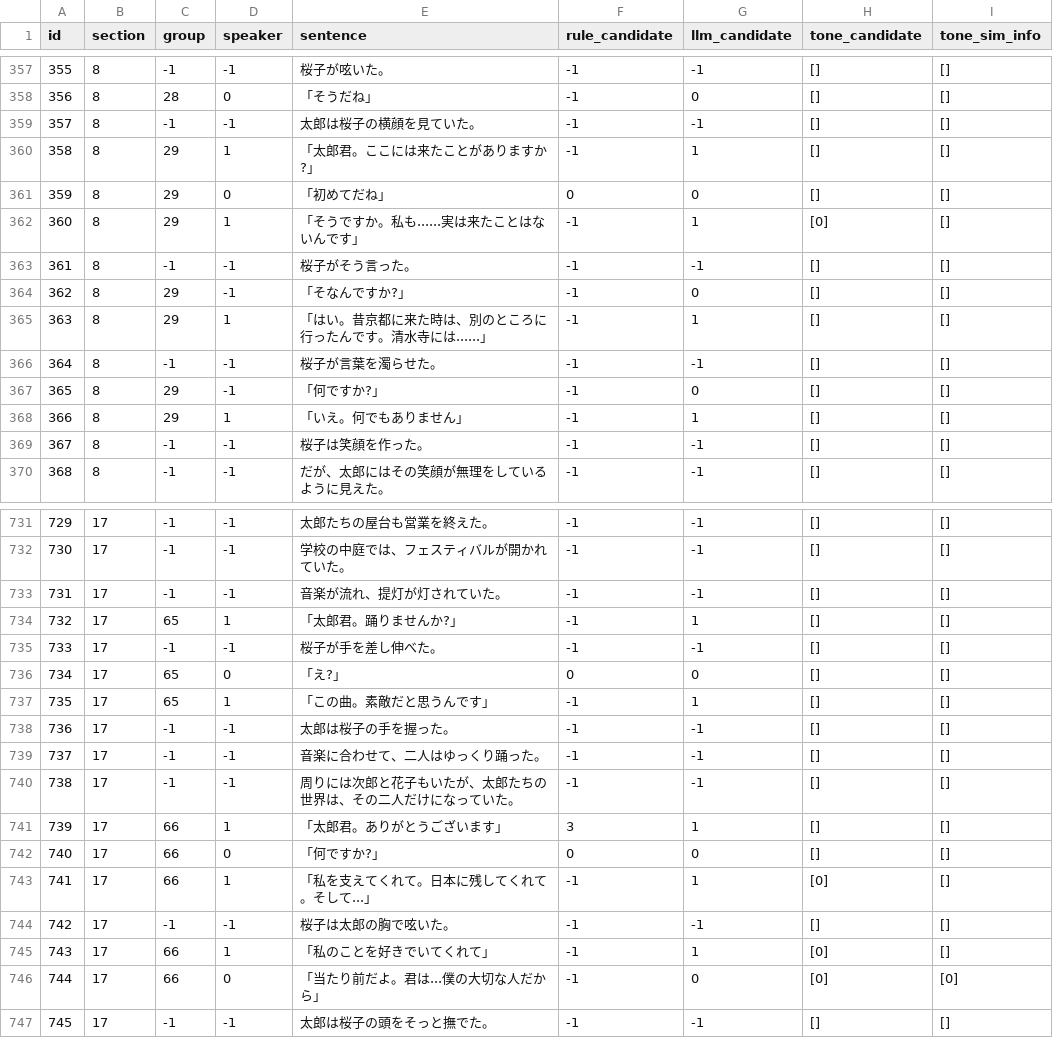
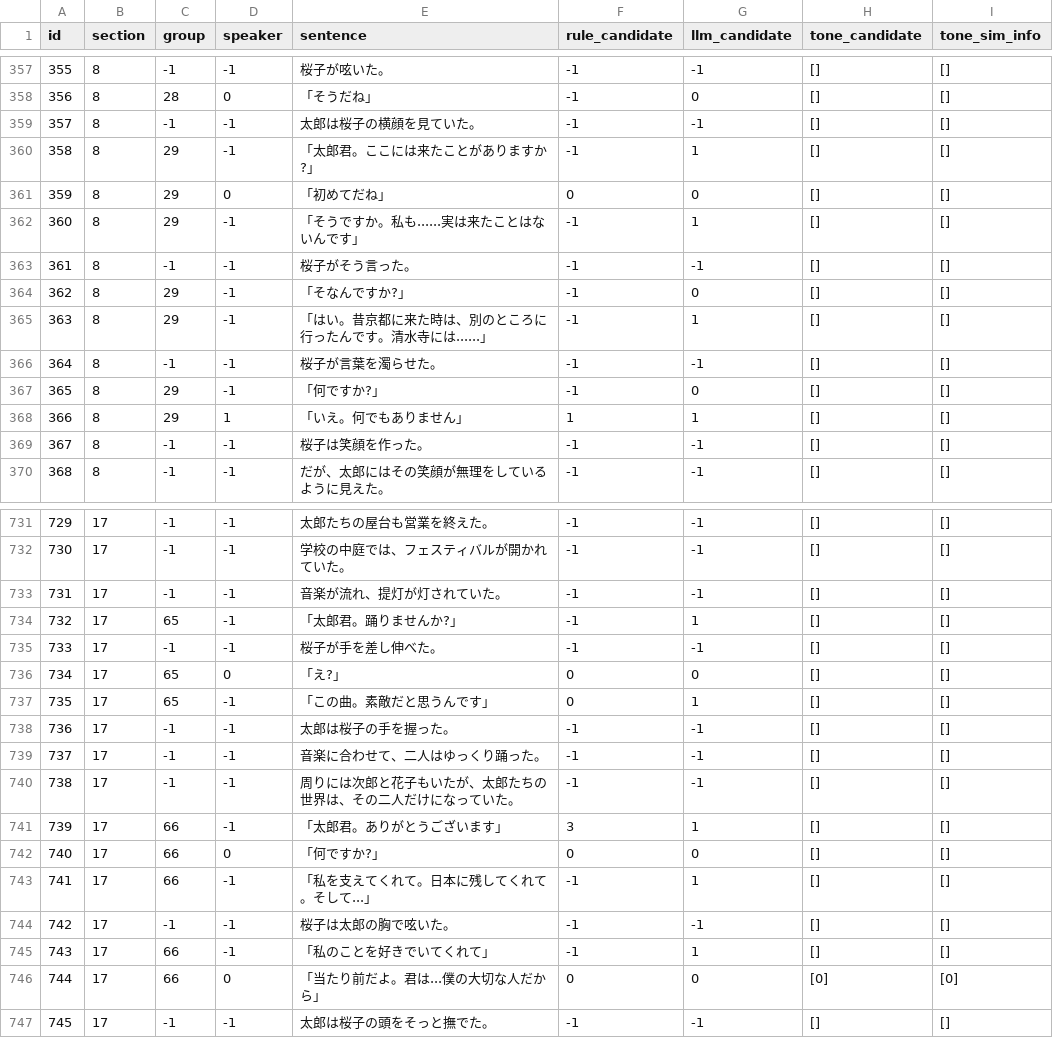
Before and after one commit to ganbon/Novel2DialCorpus, a CSV file: data/result/novel_data.csv, drawn as a sheet; only a part is shown, gaps mark what is left out; the diff covers the shown part only.

```diff
--- a/data/result/novel_data.csv
+++ b/data/result/novel_data.csv
@@ -359,11 +359,11 @@ id,section,group,speaker,sentence,rule_candidate,llm_candidate,tone_candidate,to
 357,8,-1,-1,太郎は桜子の横顔を見ていた。,-1,-1,[],[]
-358,8,29,1,「太郎君。ここには来たことがありますか?」,-1,1,[],[]
+358,8,29,-1,「太郎君。ここには来たことがありますか?」,-1,1,[],[]
 359,8,29,0,「初めてだね」,0,0,[],[]
-360,8,29,1,「そうですか。私も......実は来たことはないんです」,-1,1,[0],[]
+360,8,29,-1,「そうですか。私も......実は来たことはないんです」,-1,1,[],[]
 361,8,-1,-1,桜子がそう言った。,-1,-1,[],[]
 362,8,29,-1,「そなんですか?」,-1,0,[],[]
-363,8,29,1,「はい。昔京都に来た時は、別のところに行ったんです。清水寺には......」,-1,1,[],[]
+363,8,29,-1,「はい。昔京都に来た時は、別のところに行ったんです。清水寺には......」,-1,1,[],[]
 364,8,-1,-1,桜子が言葉を濁らせた。,-1,-1,[],[]
 365,8,29,-1,「何ですか?」,-1,0,[],[]
-366,8,29,1,「いえ。何でもありません」,-1,1,[],[]
+366,8,29,1,「いえ。何でもありません」,1,1,[],[]
 367,8,-1,-1,桜子は笑顔を作った。,-1,-1,[],[]
@@ -733,6 +733,6 @@ id,section,group,speaker,sentence,rule_candidate,llm_candidate,tone_candidate,to
 731,17,-1,-1,音楽が流れ、提灯が灯されていた。,-1,-1,[],[]
-732,17,65,1,「太郎君。踊りませんか?」,-1,1,[],[]
+732,17,65,-1,「太郎君。踊りませんか?」,-1,1,[],[]
 733,17,-1,-1,桜子が手を差し伸べた。,-1,-1,[],[]
 734,17,65,0,「え?」,0,0,[],[]
-735,17,65,1,「この曲。素敵だと思うんです」,-1,1,[],[]
+735,17,65,-1,「この曲。素敵だと思うんです」,0,1,[],[]
 736,17,-1,-1,太郎は桜子の手を握った。,-1,-1,[],[]
@@ -740,8 +740,8 @@ id,section,group,speaker,sentence,rule_candidate,llm_candidate,tone_candidate,to
 738,17,-1,-1,周りには次郎と花子もいたが、太郎たちの世界は、その二人だけになっていた。,-1,-1,[],[]
-739,17,66,1,「太郎君。ありがとうございます」,3,1,[],[]
+739,17,66,-1,「太郎君。ありがとうございます」,3,1,[],[]
 740,17,66,0,「何ですか?」,0,0,[],[]
-741,17,66,1,「私を支えてくれて。日本に残してくれて。そして...」,-1,1,[0],[]
+741,17,66,-1,「私を支えてくれて。日本に残してくれて。そして...」,-1,1,[],[]
 742,17,-1,-1,桜子は太郎の胸で呟いた。,-1,-1,[],[]
-743,17,66,1,「私のことを好きでいてくれて」,-1,1,[0],[]
-744,17,66,0,「当たり前だよ。君は...僕の大切な人だから」,-1,0,[0],[0]
+743,17,66,-1,「私のことを好きでいてくれて」,-1,1,[],[]
+744,17,66,0,「当たり前だよ。君は...僕の大切な人だから」,0,0,[0],[0]
 745,17,-1,-1,太郎は桜子の頭をそっと撫でた。,-1,-1,[],[]
```
Also changed, not shown: 127 edited cells elsewhere in this file, 4 other files.
